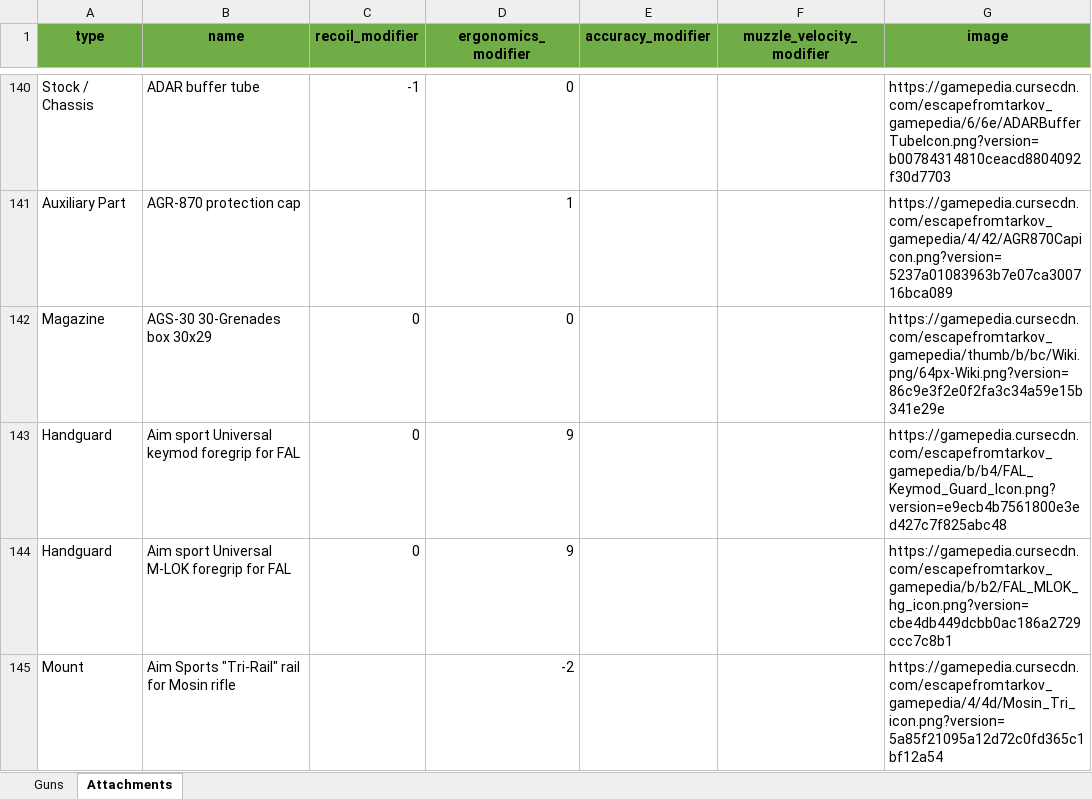
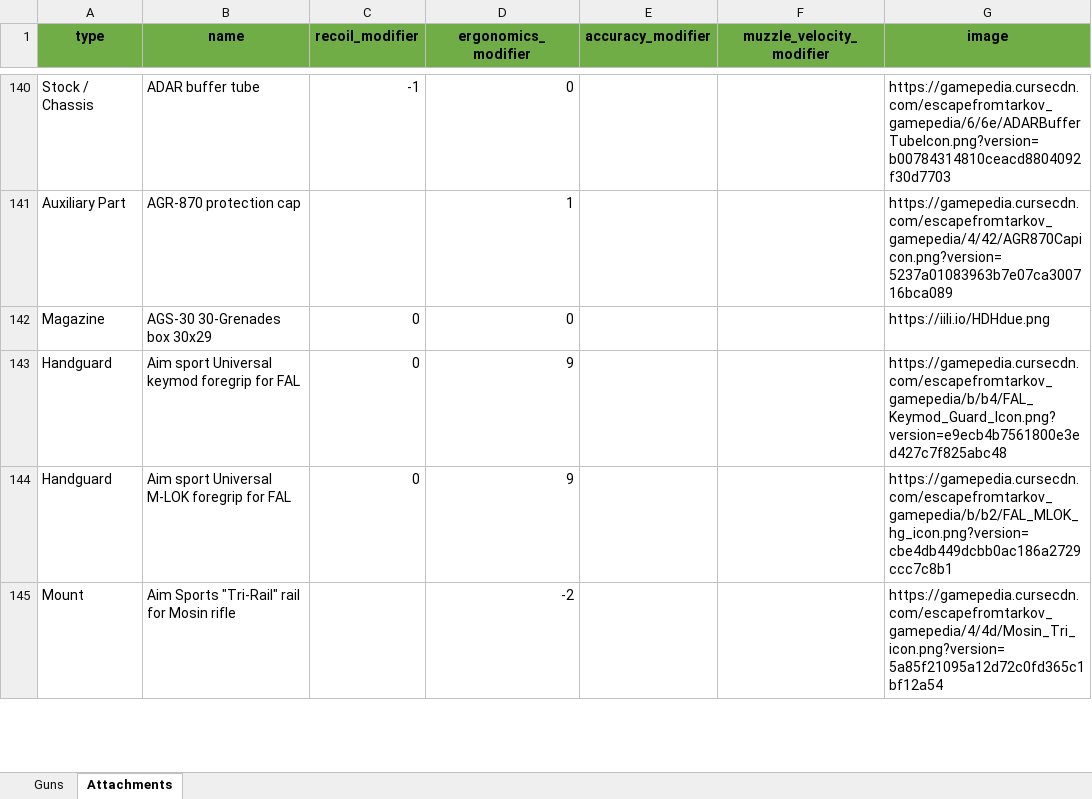
Before and after one commit to ChristopherLlewellyn/tarkov-gunsmith, an Excel workbook: server/database/seeds/seeds.xlsx, sheet Attachments, drawn as a sheet; only a part is shown, gaps mark what is left out; values as stored, in another font and other column widths than the file's, no borders; conditional formats not drawn; the diff covers the shown part only; the diff names each change by its address in the sheet, - before the commit and + after, or states it on an @@ line.

Commit message:
Replaced more missing image placeholder images

```diff
--- a/server/database/seeds/seeds.xlsx (sheet Attachments)
+++ b/server/database/seeds/seeds.xlsx (sheet Attachments)
-G142 (image): https://gamepedia.cursecdn.com/escapefromtarkov_gamepedia/thumb/b/bc/Wiki.png/64px-Wiki.png?version=86c9e3f2e0f2fa3c34a59e15b341e29e
+G142 (image): https://iili.io/HDHdue.png
```
Also changed, not shown: 8 edited cells elsewhere in this sheet.
